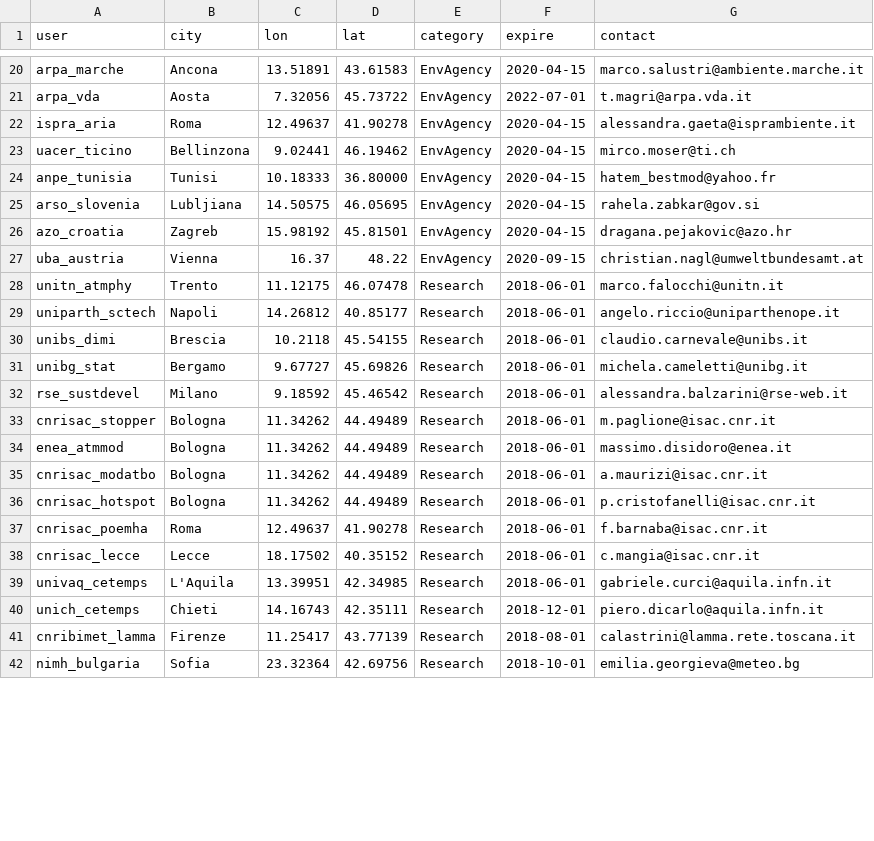
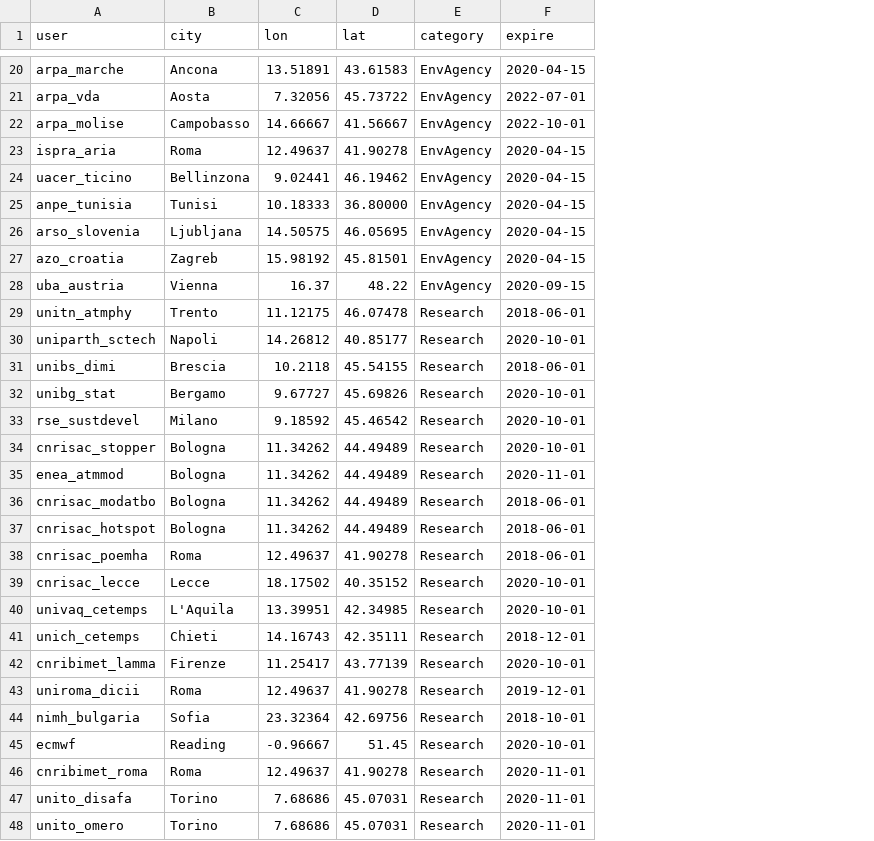
Before and after one commit to jobonaf/calicantus, a CSV file: config/config_users.csv, drawn as a sheet; only a part is shown, gaps mark what is left out; removed rows and columns are numbered as before the commit, all else as after; the diff covers the shown part only; the diff names each change by its address in the sheet, - before the commit and + after, or states it on an @@ line.

Commit message:
added users' email

```diff
--- a/config/config_users.csv
+++ b/config/config_users.csv
-column G (contact), rows 20-42: marco.salustri@ambiente.marche.it | t.magri@arpa.vda.it | alessandra.gaeta@isprambiente.it | mirco.moser@ti.ch | hatem_bestmod@yahoo.fr | rahela.zabkar@gov.si | dragana.pejakovic@azo.hr | christian.nagl@umweltbundesamt.at | marco.falocchi@unitn.it | angelo.riccio@uniparthenope.it | claudio.carnevale@unibs.it | michela.cameletti@unibg.it | alessandra.balzarini@rse-web.it | m.paglione@isac.cnr.it | massimo.disidoro@enea.it | a.maurizi@isac.cnr.it | p.cristofanelli@isac.cnr.it | f.barnaba@isac.cnr.it | c.mangia@isac.cnr.it | gabriele.curci@aquila.infn.it | piero.dicarlo@aquila.infn.it | calastrini@lamma.rete.toscana.it | emilia.georgieva@meteo.bg
+row 22: arpa_molise | Campobasso | 14.66667 | 41.56667 | EnvAgency | 2022-10-01
-B26 (city): Lubljiana
+B26 (city): Ljubljana
-F30 (expire): 2018-06-01
+F30 (expire): 2020-10-01
-F32:F34 (expire): 2018-06-01
+F32:F34 (expire): 2020-10-01
-F35 (expire): 2018-06-01
+F35 (expire): 2020-11-01
-F39:F40 (expire): 2018-06-01
+F39:F40 (expire): 2020-10-01
-F42 (expire): 2018-08-01
+F42 (expire): 2020-10-01
+row 43: uniroma_dicii | Roma | 12.49637 | 41.90278 | Research | 2019-12-01
+row 45: ecmwf | Reading | -0.96667 | 51.45 | Research | 2020-10-01
+row 46: cnribimet_roma | Roma | 12.49637 | 41.90278 | Research | 2020-11-01
+row 47: unito_disafa | Torino | 7.68686 | 45.07031 | Research | 2020-11-01
+row 48: unito_omero | Torino | 7.68686 | 45.07031 | Research | 2020-11-01
```
Also changed, not shown: 8 added rows, 1 removed row, 1 moved row and 4 edited cells elsewhere in this file.
